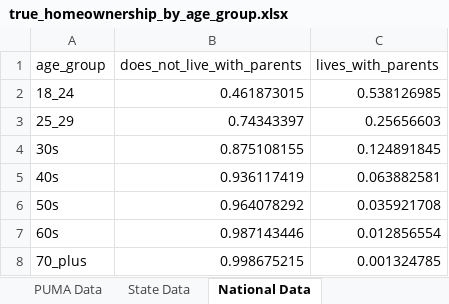
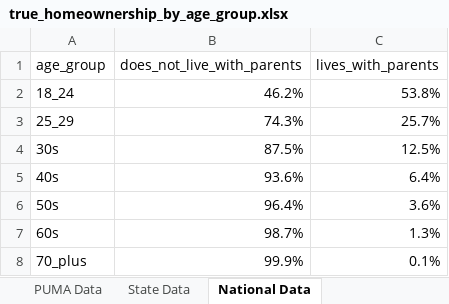
Before and after one commit to ianwellskennedy/pums, an Excel workbook: true-homeownership-by-age-group/outputs/true_homeownership_by_age_group.xlsx, sheet National Data, drawn as a sheet; values as stored, in another font and other column widths than the file's, no borders; the diff names each change by its address in the sheet, - before the commit and + after, or states it on an @@ line.

```diff
--- a/true-homeownership-by-age-group/outputs/true_homeownership_by_age_group.xlsx (sheet National Data)
+++ b/true-homeownership-by-age-group/outputs/true_homeownership_by_age_group.xlsx (sheet National Data)
-B2 (does_not_live_with_parents): 0.461873015
+B2 (does_not_live_with_parents): 46.2%
-C2 (lives_with_parents): 0.538126985
+C2 (lives_with_parents): 53.8%
-B3 (does_not_live_with_parents): 0.74343397
+B3 (does_not_live_with_parents): 74.3%
-C3 (lives_with_parents): 0.25656603
+C3 (lives_with_parents): 25.7%
-B4 (does_not_live_with_parents): 0.875108155
+B4 (does_not_live_with_parents): 87.5%
-C4 (lives_with_parents): 0.124891845
+C4 (lives_with_parents): 12.5%
-B5 (does_not_live_with_parents): 0.936117419
+B5 (does_not_live_with_parents): 93.6%
-C5 (lives_with_parents): 0.063882581
+C5 (lives_with_parents): 6.4%
-B6 (does_not_live_with_parents): 0.964078292
+B6 (does_not_live_with_parents): 96.4%
-C6 (lives_with_parents): 0.035921708
+C6 (lives_with_parents): 3.6%
-B7 (does_not_live_with_parents): 0.987143446
+B7 (does_not_live_with_parents): 98.7%
-C7 (lives_with_parents): 0.012856554
+C7 (lives_with_parents): 1.3%
-B8 (does_not_live_with_parents): 0.998675215
+B8 (does_not_live_with_parents): 99.9%
-C8 (lives_with_parents): 0.001324785
+C8 (lives_with_parents): 0.1%
```
Also changed, not shown: sheet PUMA Data, sheet State Data, hidden cells, 1 other file.
